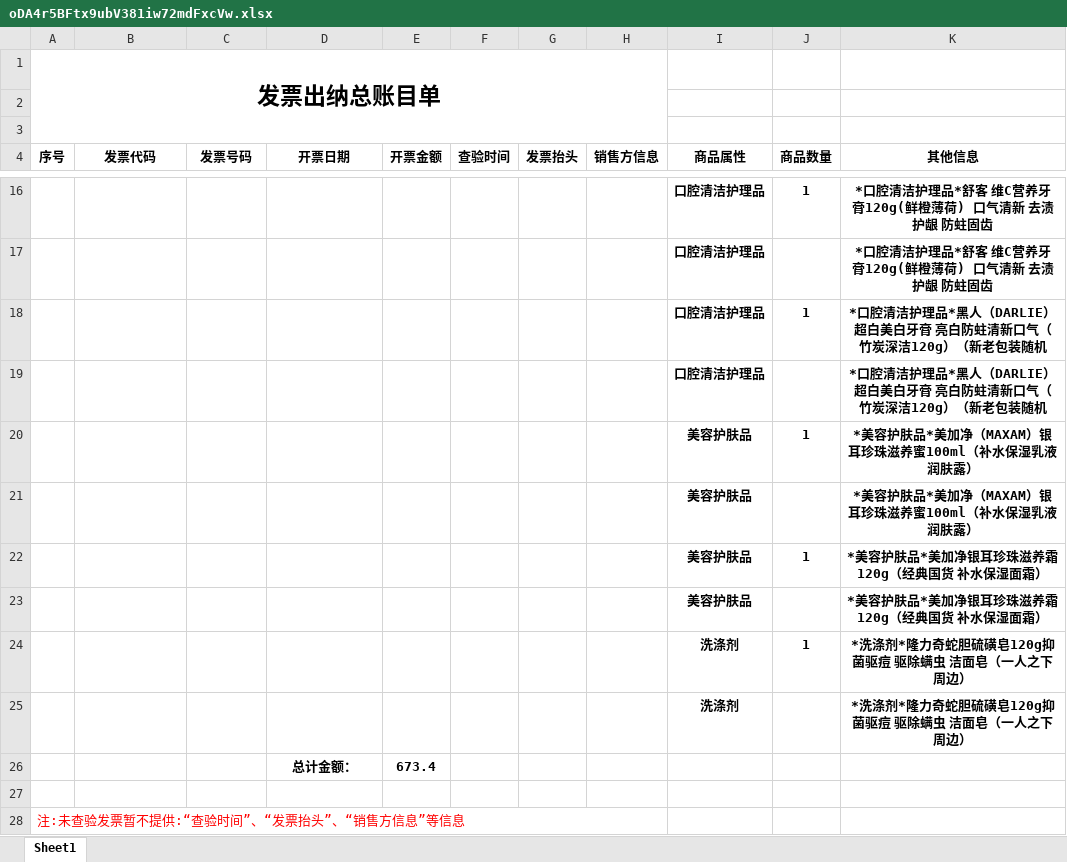
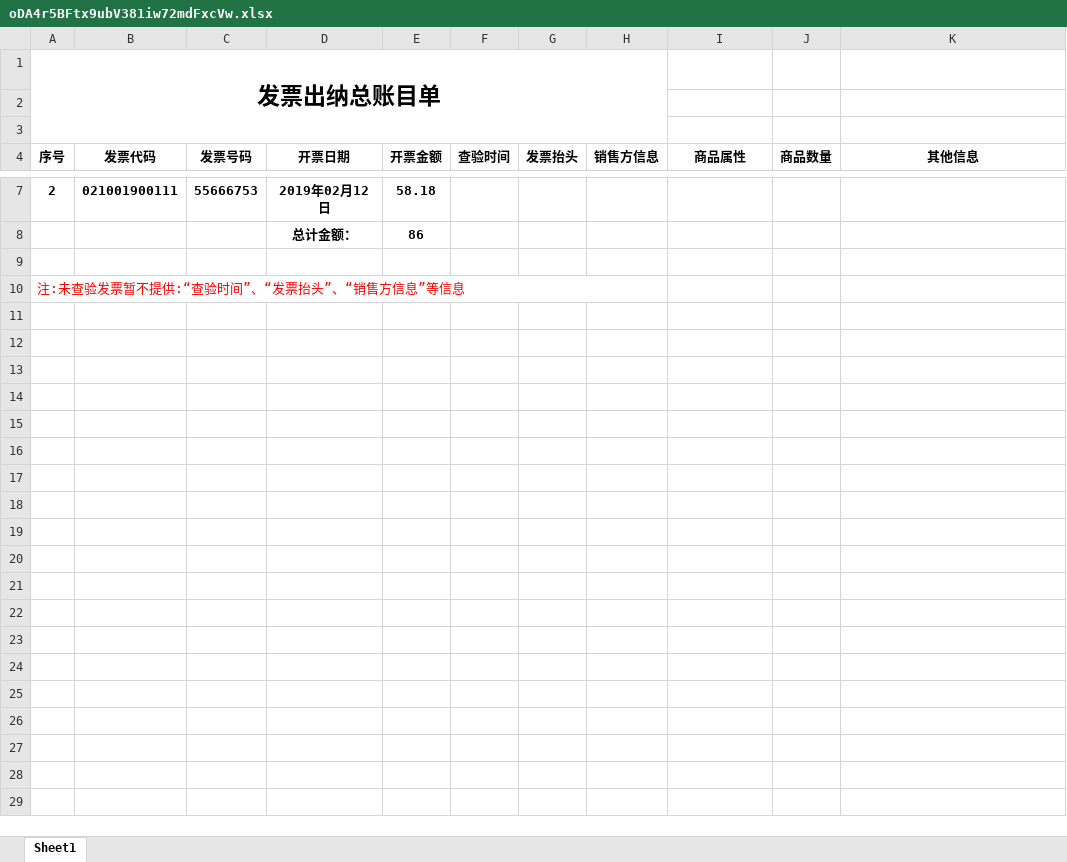
Before and after one commit to frankiegu/KDFP-server, an Excel workbook: spider/xlsx/oDA4r5BFtx9ubV381iw72mdFxcVw.xlsx, sheet Sheet1, drawn as a sheet; only a part is shown, gaps mark what is left out; values as stored, in another font and other column widths than the file's, no borders; removed rows and columns are numbered as before the commit, all else as after; the diff covers the shown part only; the diff names each change by its address in the sheet, - before the commit and + after, or states it on an @@ line.

```diff
--- a/spider/xlsx/oDA4r5BFtx9ubV381iw72mdFxcVw.xlsx (sheet Sheet1)
+++ b/spider/xlsx/oDA4r5BFtx9ubV381iw72mdFxcVw.xlsx (sheet Sheet1)
-row 16:  |  |  |  |  |  |  |  | 口腔清洁护理品 | 1 | *口腔清洁护理品*舒客 维C营养牙膏120g(鲜橙薄荷) 口气清新 去渍 护龈 防蛀固齿
-row 17:  |  |  |  |  |  |  |  | 口腔清洁护理品 |  | *口腔清洁护理品*舒客 维C营养牙膏120g(鲜橙薄荷) 口气清新 去渍 护龈 防蛀固齿
-row 18:  |  |  |  |  |  |  |  | 口腔清洁护理品 | 1 | *口腔清洁护理品*黑人（DARLIE）超白美白牙膏 亮白防蛀清新口气（竹炭深洁120g）（新老包装随机
-row 19:  |  |  |  |  |  |  |  | 口腔清洁护理品 |  | *口腔清洁护理品*黑人（DARLIE）超白美白牙膏 亮白防蛀清新口气（竹炭深洁120g）（新老包装随机
-row 20:  |  |  |  |  |  |  |  | 美容护肤品 | 1 | *美容护肤品*美加净（MAXAM）银耳珍珠滋养蜜100ml（补水保湿乳液润肤露）
-row 21:  |  |  |  |  |  |  |  | 美容护肤品 |  | *美容护肤品*美加净（MAXAM）银耳珍珠滋养蜜100ml（补水保湿乳液润肤露）
-row 22:  |  |  |  |  |  |  |  | 美容护肤品 | 1 | *美容护肤品*美加净银耳珍珠滋养霜120g（经典国货 补水保湿面霜）
-row 23:  |  |  |  |  |  |  |  | 美容护肤品 |  | *美容护肤品*美加净银耳珍珠滋养霜120g（经典国货 补水保湿面霜）
-row 24:  |  |  |  |  |  |  |  | 洗涤剂 | 1 | *洗涤剂*隆力奇蛇胆硫磺皂120g抑菌驱痘 驱除螨虫 洁面皂（一人之下 周边）
-row 25:  |  |  |  |  |  |  |  | 洗涤剂 |  | *洗涤剂*隆力奇蛇胆硫磺皂120g抑菌驱痘 驱除螨虫 洁面皂（一人之下 周边）
-row 26:  |  |  | 总计金额： | 673.4
+row 7: 2 | 021001900111 | 55666753 | 2019年02月12日 | 58.18
+row 8:  |  |  | 总计金额： | 86
```
Also changed, not shown: 1 added row and 10 removed rows elsewhere in this sheet, 44 other files.
